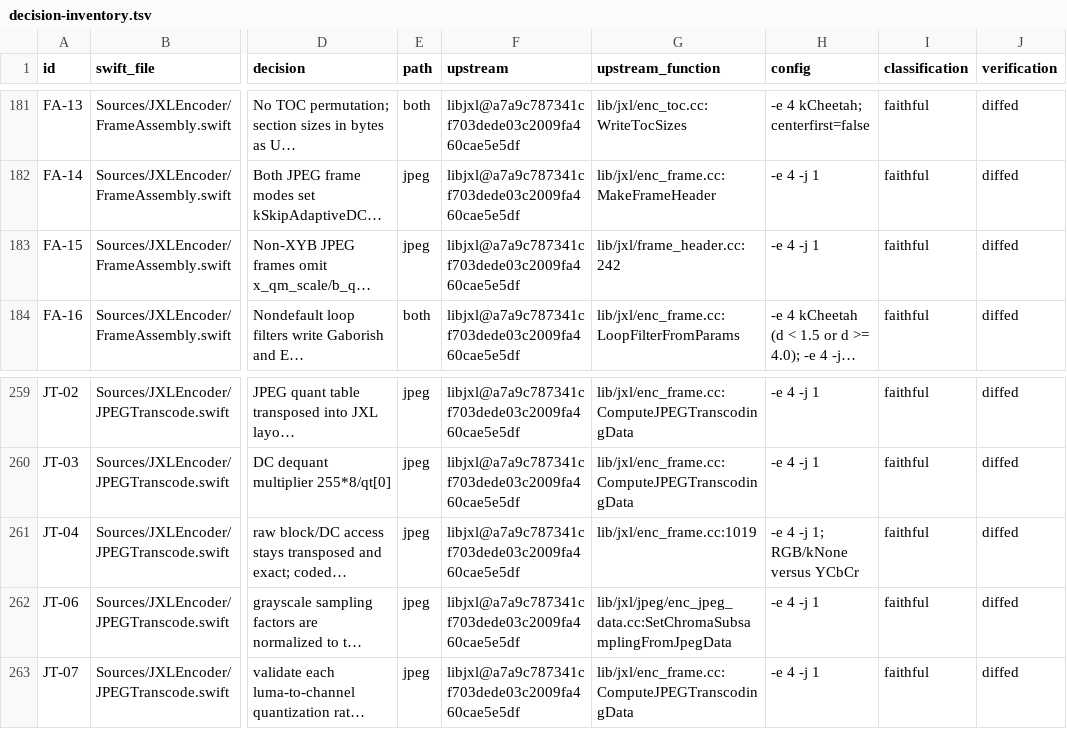
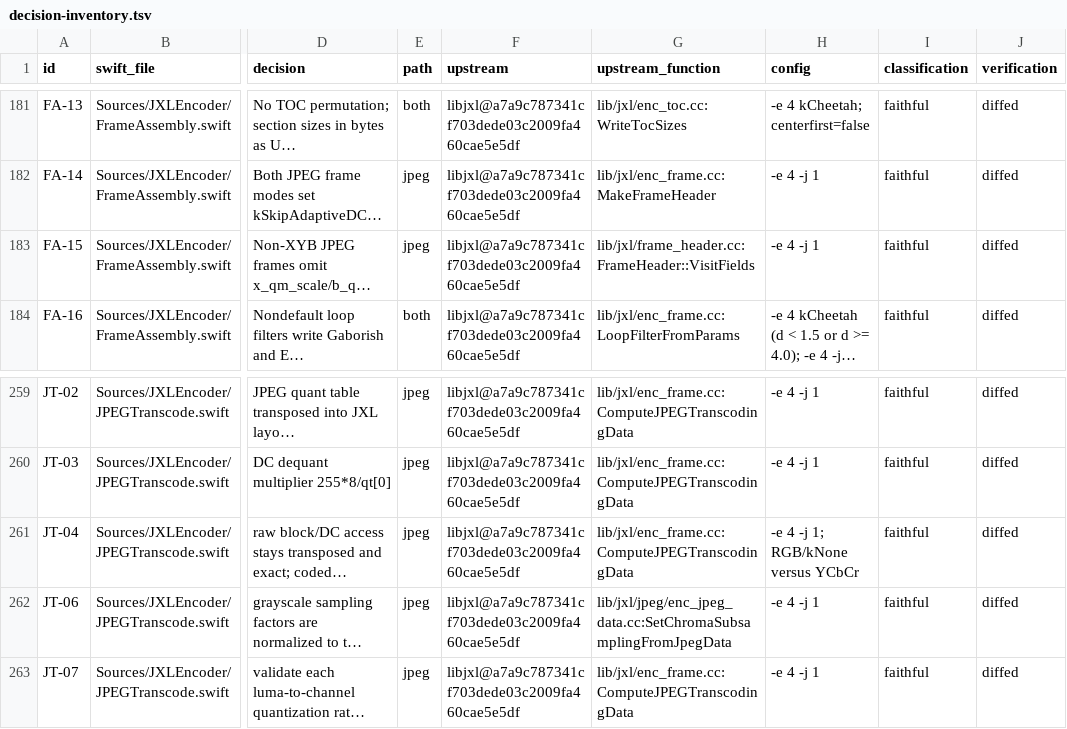
Before and after one commit to germ-network/jxl-encoder-swift, a TSV file: Reference/decision-inventory.tsv, drawn as a sheet; only a part is shown, gaps mark what is left out; long unchanged cells end in …; the diff names each change by its address in the sheet, - before the commit and + after, or states it on an @@ line.

Commit message:
Keep RGB source function references

```diff
--- a/Reference/decision-inventory.tsv
+++ b/Reference/decision-inventory.tsv
-G183 (upstream_function): lib/jxl/frame_header.cc:242
+G183 (upstream_function): lib/jxl/frame_header.cc:FrameHeader::VisitFields
-G261 (upstream_function): lib/jxl/enc_frame.cc:1019
+G261 (upstream_function): lib/jxl/enc_frame.cc:ComputeJPEGTranscodingData
```
